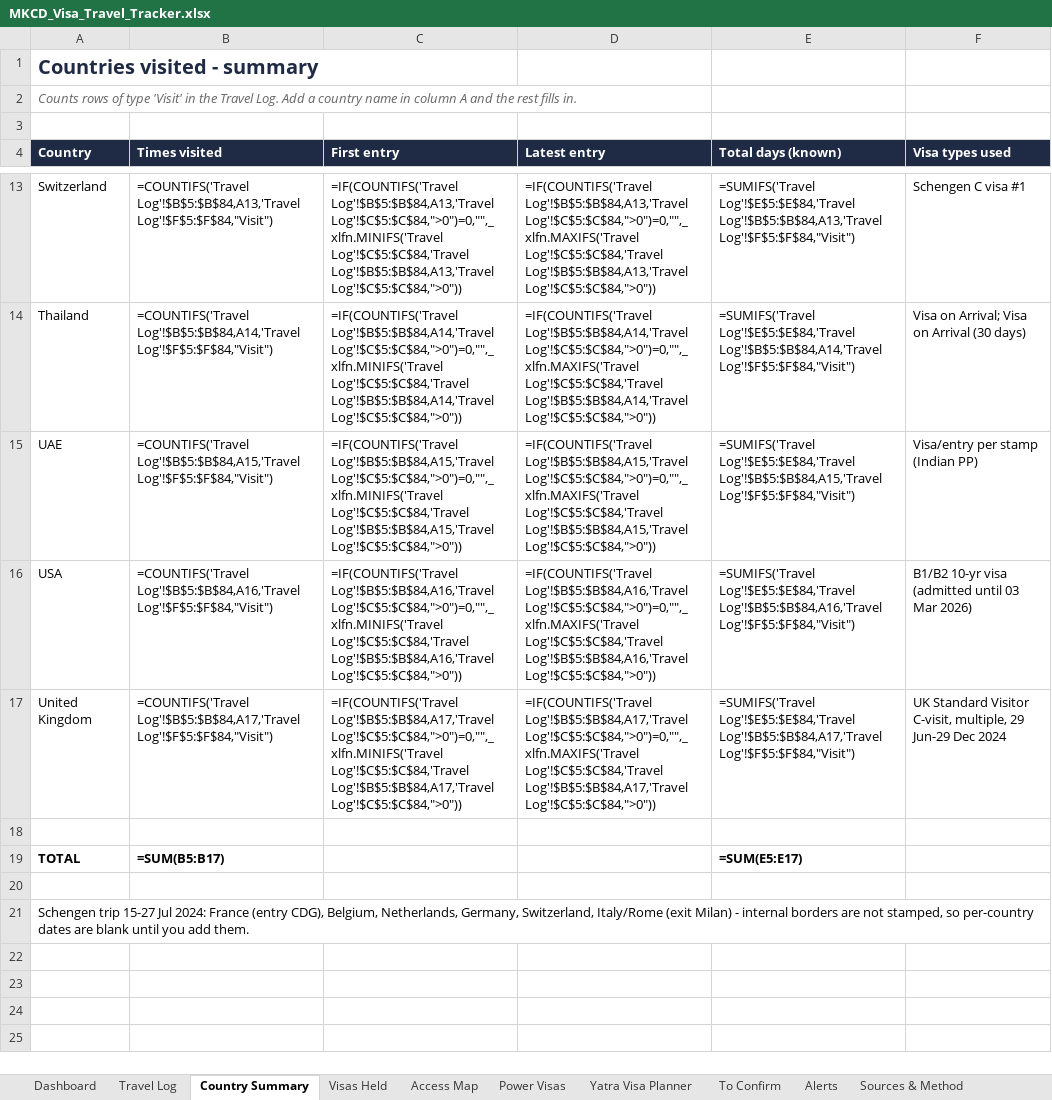
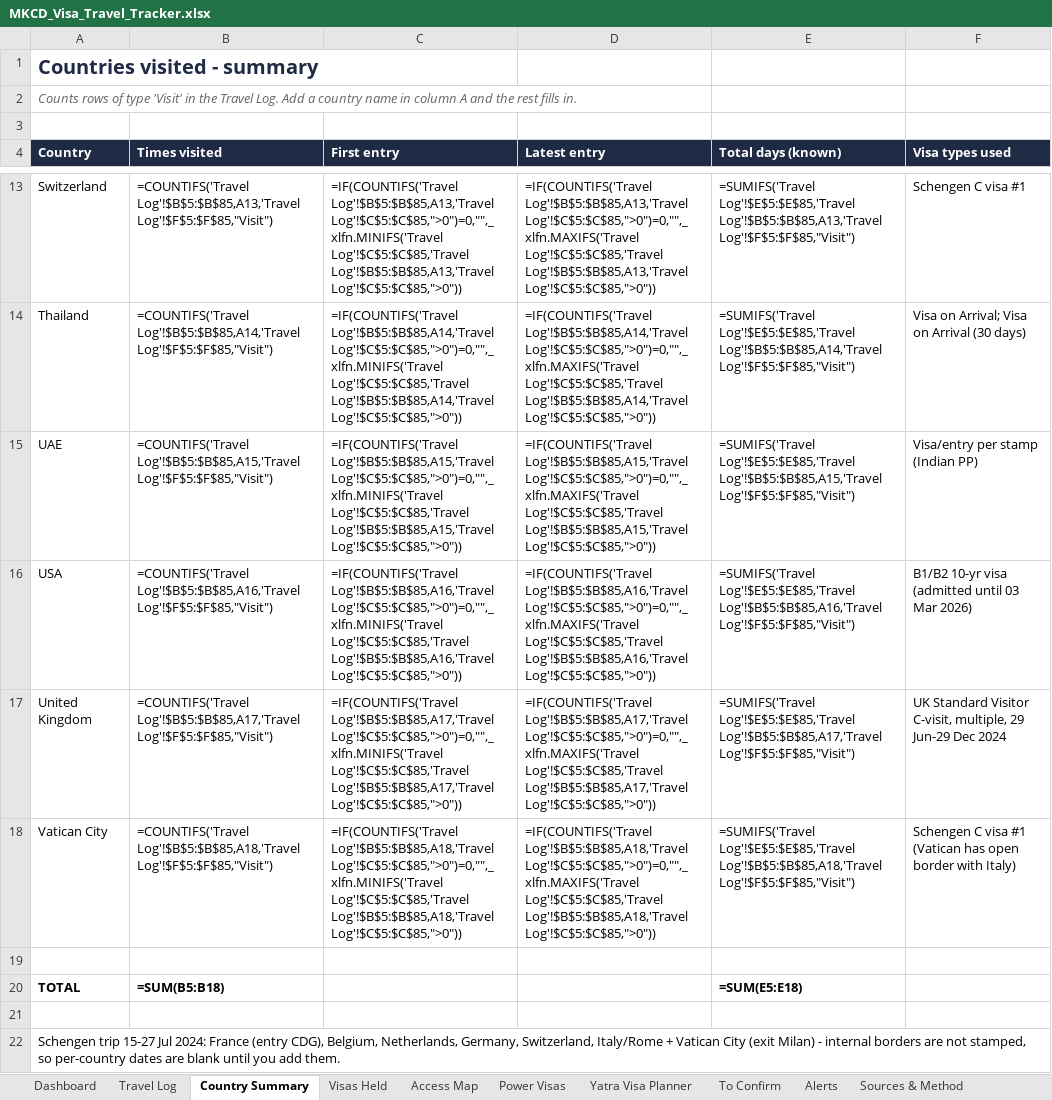
Before and after one commit to mkcdasa/YatraContentSeptember2026, an Excel workbook: docs/visa-travel/MKCD_Visa_Travel_Tracker.xlsx, sheet Country Summary, drawn as a sheet; only a part is shown, gaps mark what is left out; values as stored, in another font and other column widths than the file's, no borders; formulas without a stored value are shown as written; addresses are those after the commit; the diff covers the shown part only; the diff names each change by its address in the sheet, - before the commit and + after, or states it on an @@ line.

```diff
--- a/docs/visa-travel/MKCD_Visa_Travel_Tracker.xlsx (sheet Country Summary)
+++ b/docs/visa-travel/MKCD_Visa_Travel_Tracker.xlsx (sheet Country Summary)
-B13 (Times visited): =COUNTIFS('Travel Log'!$B$5:$B$84,A13,'Travel Log'!$F$5:$F$84,"Visit")
+B13 (Times visited): =COUNTIFS('Travel Log'!$B$5:$B$85,A13,'Travel Log'!$F$5:$F$85,"Visit")
-C13 (First entry): =IF(COUNTIFS('Travel Log'!$B$5:$B$84,A13,'Travel Log'!$C$5:$C$84,">0")=0,"",_xlfn.MINIFS('Travel Log'!$C$5:$C$84,'Travel Log'!$B$5:$B$84,A13,'Travel Log'!$C$5:$C$84,">0"))
+C13 (First entry): =IF(COUNTIFS('Travel Log'!$B$5:$B$85,A13,'Travel Log'!$C$5:$C$85,">0")=0,"",_xlfn.MINIFS('Travel Log'!$C$5:$C$85,'Travel Log'!$B$5:$B$85,A13,'Travel Log'!$C$5:$C$85,">0"))
-D13 (Latest entry): =IF(COUNTIFS('Travel Log'!$B$5:$B$84,A13,'Travel Log'!$C$5:$C$84,">0")=0,"",_xlfn.MAXIFS('Travel Log'!$C$5:$C$84,'Travel Log'!$B$5:$B$84,A13,'Travel Log'!$C$5:$C$84,">0"))
+D13 (Latest entry): =IF(COUNTIFS('Travel Log'!$B$5:$B$85,A13,'Travel Log'!$C$5:$C$85,">0")=0,"",_xlfn.MAXIFS('Travel Log'!$C$5:$C$85,'Travel Log'!$B$5:$B$85,A13,'Travel Log'!$C$5:$C$85,">0"))
-E13 (Total days (known)): =SUMIFS('Travel Log'!$E$5:$E$84,'Travel Log'!$B$5:$B$84,A13,'Travel Log'!$F$5:$F$84,"Visit")
+E13 (Total days (known)): =SUMIFS('Travel Log'!$E$5:$E$85,'Travel Log'!$B$5:$B$85,A13,'Travel Log'!$F$5:$F$85,"Visit")
-B14 (Times visited): =COUNTIFS('Travel Log'!$B$5:$B$84,A14,'Travel Log'!$F$5:$F$84,"Visit")
+B14 (Times visited): =COUNTIFS('Travel Log'!$B$5:$B$85,A14,'Travel Log'!$F$5:$F$85,"Visit")
-C14 (First entry): =IF(COUNTIFS('Travel Log'!$B$5:$B$84,A14,'Travel Log'!$C$5:$C$84,">0")=0,"",_xlfn.MINIFS('Travel Log'!$C$5:$C$84,'Travel Log'!$B$5:$B$84,A14,'Travel Log'!$C$5:$C$84,">0"))
+C14 (First entry): =IF(COUNTIFS('Travel Log'!$B$5:$B$85,A14,'Travel Log'!$C$5:$C$85,">0")=0,"",_xlfn.MINIFS('Travel Log'!$C$5:$C$85,'Travel Log'!$B$5:$B$85,A14,'Travel Log'!$C$5:$C$85,">0"))
-D14 (Latest entry): =IF(COUNTIFS('Travel Log'!$B$5:$B$84,A14,'Travel Log'!$C$5:$C$84,">0")=0,"",_xlfn.MAXIFS('Travel Log'!$C$5:$C$84,'Travel Log'!$B$5:$B$84,A14,'Travel Log'!$C$5:$C$84,">0"))
+D14 (Latest entry): =IF(COUNTIFS('Travel Log'!$B$5:$B$85,A14,'Travel Log'!$C$5:$C$85,">0")=0,"",_xlfn.MAXIFS('Travel Log'!$C$5:$C$85,'Travel Log'!$B$5:$B$85,A14,'Travel Log'!$C$5:$C$85,">0"))
-E14 (Total days (known)): =SUMIFS('Travel Log'!$E$5:$E$84,'Travel Log'!$B$5:$B$84,A14,'Travel Log'!$F$5:$F$84,"Visit")
+E14 (Total days (known)): =SUMIFS('Travel Log'!$E$5:$E$85,'Travel Log'!$B$5:$B$85,A14,'Travel Log'!$F$5:$F$85,"Visit")
-B15 (Times visited): =COUNTIFS('Travel Log'!$B$5:$B$84,A15,'Travel Log'!$F$5:$F$84,"Visit")
+B15 (Times visited): =COUNTIFS('Travel Log'!$B$5:$B$85,A15,'Travel Log'!$F$5:$F$85,"Visit")
-C15 (First entry): =IF(COUNTIFS('Travel Log'!$B$5:$B$84,A15,'Travel Log'!$C$5:$C$84,">0")=0,"",_xlfn.MINIFS('Travel Log'!$C$5:$C$84,'Travel Log'!$B$5:$B$84,A15,'Travel Log'!$C$5:$C$84,">0"))
+C15 (First entry): =IF(COUNTIFS('Travel Log'!$B$5:$B$85,A15,'Travel Log'!$C$5:$C$85,">0")=0,"",_xlfn.MINIFS('Travel Log'!$C$5:$C$85,'Travel Log'!$B$5:$B$85,A15,'Travel Log'!$C$5:$C$85,">0"))
-D15 (Latest entry): =IF(COUNTIFS('Travel Log'!$B$5:$B$84,A15,'Travel Log'!$C$5:$C$84,">0")=0,"",_xlfn.MAXIFS('Travel Log'!$C$5:$C$84,'Travel Log'!$B$5:$B$84,A15,'Travel Log'!$C$5:$C$84,">0"))
+D15 (Latest entry): =IF(COUNTIFS('Travel Log'!$B$5:$B$85,A15,'Travel Log'!$C$5:$C$85,">0")=0,"",_xlfn.MAXIFS('Travel Log'!$C$5:$C$85,'Travel Log'!$B$5:$B$85,A15,'Travel Log'!$C$5:$C$85,">0"))
-E15 (Total days (known)): =SUMIFS('Travel Log'!$E$5:$E$84,'Travel Log'!$B$5:$B$84,A15,'Travel Log'!$F$5:$F$84,"Visit")
+E15 (Total days (known)): =SUMIFS('Travel Log'!$E$5:$E$85,'Travel Log'!$B$5:$B$85,A15,'Travel Log'!$F$5:$F$85,"Visit")
-B16 (Times visited): =COUNTIFS('Travel Log'!$B$5:$B$84,A16,'Travel Log'!$F$5:$F$84,"Visit")
+B16 (Times visited): =COUNTIFS('Travel Log'!$B$5:$B$85,A16,'Travel Log'!$F$5:$F$85,"Visit")
-C16 (First entry): =IF(COUNTIFS('Travel Log'!$B$5:$B$84,A16,'Travel Log'!$C$5:$C$84,">0")=0,"",_xlfn.MINIFS('Travel Log'!$C$5:$C$84,'Travel Log'!$B$5:$B$84,A16,'Travel Log'!$C$5:$C$84,">0"))
+C16 (First entry): =IF(COUNTIFS('Travel Log'!$B$5:$B$85,A16,'Travel Log'!$C$5:$C$85,">0")=0,"",_xlfn.MINIFS('Travel Log'!$C$5:$C$85,'Travel Log'!$B$5:$B$85,A16,'Travel Log'!$C$5:$C$85,">0"))
-D16 (Latest entry): =IF(COUNTIFS('Travel Log'!$B$5:$B$84,A16,'Travel Log'!$C$5:$C$84,">0")=0,"",_xlfn.MAXIFS('Travel Log'!$C$5:$C$84,'Travel Log'!$B$5:$B$84,A16,'Travel Log'!$C$5:$C$84,">0"))
+D16 (Latest entry): =IF(COUNTIFS('Travel Log'!$B$5:$B$85,A16,'Travel Log'!$C$5:$C$85,">0")=0,"",_xlfn.MAXIFS('Travel Log'!$C$5:$C$85,'Travel Log'!$B$5:$B$85,A16,'Travel Log'!$C$5:$C$85,">0"))
-E16 (Total days (known)): =SUMIFS('Travel Log'!$E$5:$E$84,'Travel Log'!$B$5:$B$84,A16,'Travel Log'!$F$5:$F$84,"Visit")
+E16 (Total days (known)): =SUMIFS('Travel Log'!$E$5:$E$85,'Travel Log'!$B$5:$B$85,A16,'Travel Log'!$F$5:$F$85,"Visit")
-B17 (Times visited): =COUNTIFS('Travel Log'!$B$5:$B$84,A17,'Travel Log'!$F$5:$F$84,"Visit")
+B17 (Times visited): =COUNTIFS('Travel Log'!$B$5:$B$85,A17,'Travel Log'!$F$5:$F$85,"Visit")
-C17 (First entry): =IF(COUNTIFS('Travel Log'!$B$5:$B$84,A17,'Travel Log'!$C$5:$C$84,">0")=0,"",_xlfn.MINIFS('Travel Log'!$C$5:$C$84,'Travel Log'!$B$5:$B$84,A17,'Travel Log'!$C$5:$C$84,">0"))
+C17 (First entry): =IF(COUNTIFS('Travel Log'!$B$5:$B$85,A17,'Travel Log'!$C$5:$C$85,">0")=0,"",_xlfn.MINIFS('Travel Log'!$C$5:$C$85,'Travel Log'!$B$5:$B$85,A17,'Travel Log'!$C$5:$C$85,">0"))
-D17 (Latest entry): =IF(COUNTIFS('Travel Log'!$B$5:$B$84,A17,'Travel Log'!$C$5:$C$84,">0")=0,"",_xlfn.MAXIFS('Travel Log'!$C$5:$C$84,'Travel Log'!$B$5:$B$84,A17,'Travel Log'!$C$5:$C$84,">0"))
+D17 (Latest entry): =IF(COUNTIFS('Travel Log'!$B$5:$B$85,A17,'Travel Log'!$C$5:$C$85,">0")=0,"",_xlfn.MAXIFS('Travel Log'!$C$5:$C$85,'Travel Log'!$B$5:$B$85,A17,'Travel Log'!$C$5:$C$85,">0"))
-E17 (Total days (known)): =SUMIFS('Travel Log'!$E$5:$E$84,'Travel Log'!$B$5:$B$84,A17,'Travel Log'!$F$5:$F$84,"Visit")
+E17 (Total days (known)): =SUMIFS('Travel Log'!$E$5:$E$85,'Travel Log'!$B$5:$B$85,A17,'Travel Log'!$F$5:$F$85,"Visit")
+row 18: Vatican City | =COUNTIFS('Travel Log'!$B$5:$B$85,A18,'Travel Log'!$F$5:$F$85,"Visit") | =IF(COUNTIFS('Travel Log'!$B$5:$B$85,A18,'Travel Log'!$C$5:$C$85,">0")=0,"",_xlfn.MINIFS('Travel Log'!$C$5:$C$85,'Travel Log'!$B$5:$B$85,A18,'Travel Log'!$C$5:$C$85,">0")) | =IF(COUNTIFS('Travel Log'!$B$5:$B$85,A18,'Travel Log'!$C$5:$C$85,">0")=0,"",_xlfn.MAXIFS('Travel Log'!$C$5:$C$85,'Travel Log'!$B$5:$B$85,A18,'Travel Log'!$C$5:$C$85,">0")) | =SUMIFS('Travel Log'!$E$5:$E$85,'Travel Log'!$B$5:$B$85,A18,'Travel Log'!$F$5:$F$85,"Visit") | Schengen C visa #1 (Vatican has open border with Italy)
-B20 (Times visited): =SUM(B5:B17)
+B20 (Times visited): =SUM(B5:B18)
-E20 (Total days (known)): =SUM(E5:E17)
+E20 (Total days (known)): =SUM(E5:E18)
-A22 (Country): …Switzerland, Italy/Rome (exit Milan)…
+A22 (Country): …Switzerland, Italy/Rome + Vatican City (exit Milan)…
```
Also changed, not shown: 32 edited cells elsewhere in this sheet, sheet Travel Log, sheet Dashboard, 2 other files.
